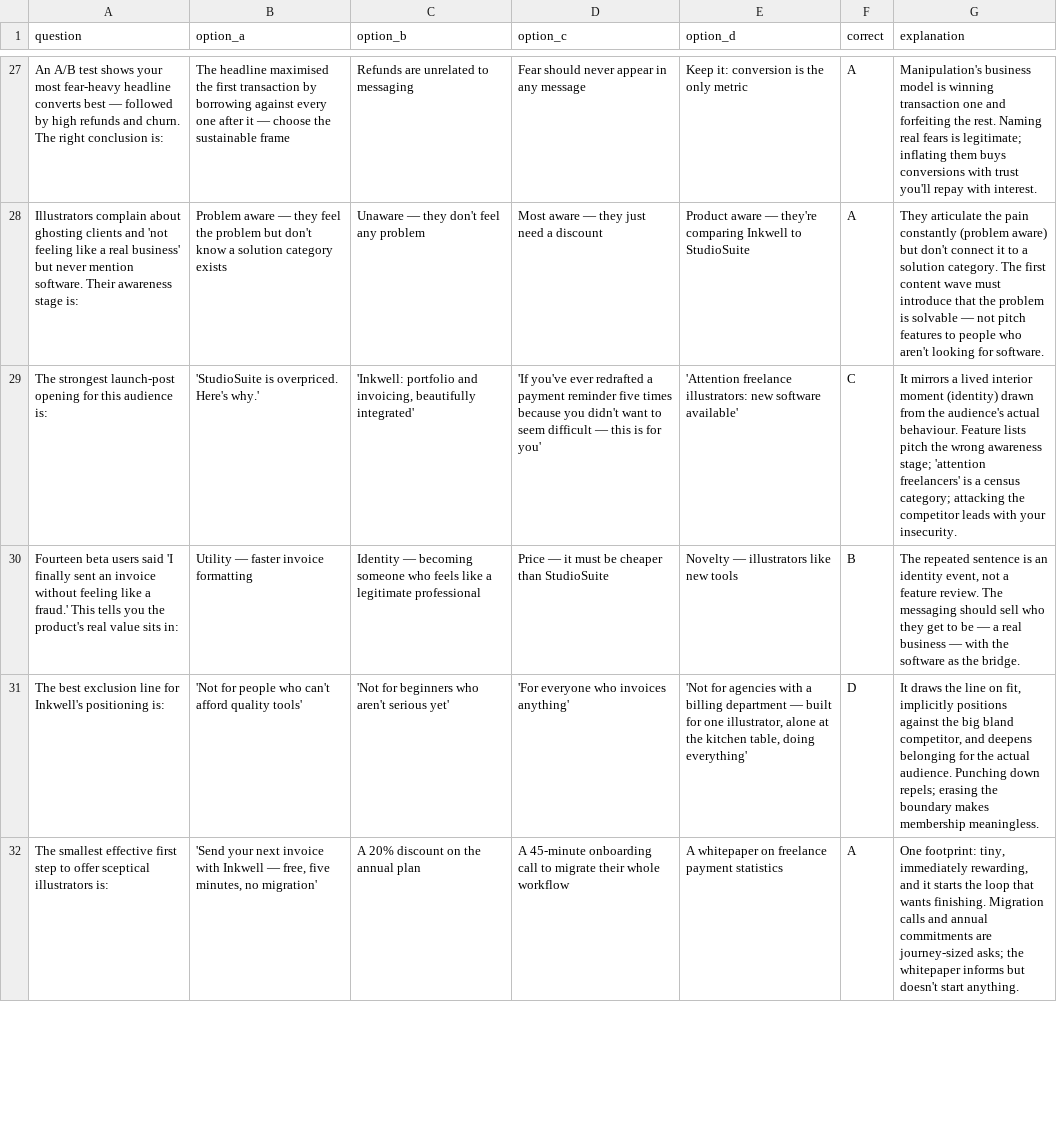
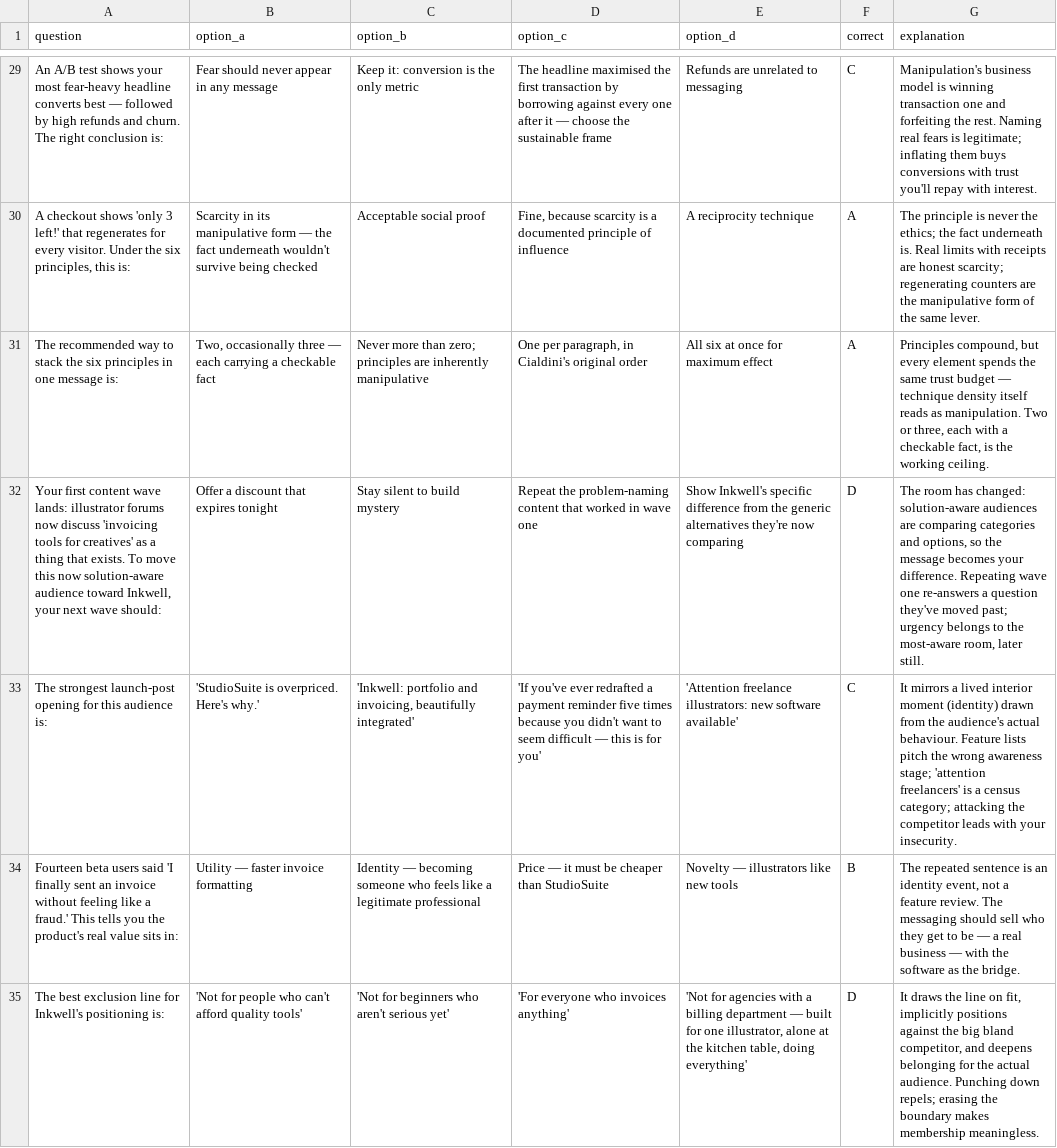
Before and after one commit to felipebcp-cmyk/Career-coach-, a CSV file: course-export/hn/quizzes/final-assessment-pool.csv, drawn as a sheet; only a part is shown, gaps mark what is left out; the shorter side is filled out with more unchanged rows; removed rows and columns are numbered as before the commit, all else as after; the diff covers the shown part only; the diff names each change by its address in the sheet, - before the commit and + after, or states it on an @@ line.

```diff
--- a/course-export/hn/quizzes/final-assessment-pool.csv
+++ b/course-export/hn/quizzes/final-assessment-pool.csv
-B29 (option_a): The headline maximised the first transaction by borrowing against every one after it — choose the sustainable frame
+B29 (option_a): Fear should never appear in any message
-C29 (option_b): Refunds are unrelated to messaging
+C29 (option_b): Keep it: conversion is the only metric
-D29 (option_c): Fear should never appear in any message
+D29 (option_c): The headline maximised the first transaction by borrowing against every one after it — choose the sustainable frame
-E29 (option_d): Keep it: conversion is the only metric
+E29 (option_d): Refunds are unrelated to messaging
-F29 (correct): A
+F29 (correct): C
-row 28: Illustrators complain about ghosting clients and 'not feeling like a real business' but never mention software. Their awareness stage is: | Problem aware — they feel the problem but don't know a solution category exists | Unaware — they don't feel any problem | Most aware — they just need a discount | Product aware — they're comparing Inkwell to StudioSuite | A | They articulate the pain constantly (problem aware) but don't connect it to a solution category. The first content wave must introduce that the problem is solvable — not pitch features to people who aren't looking for software.
+row 30: A checkout shows 'only 3 left!' that regenerates for every visitor. Under the six principles, this is: | Scarcity in its manipulative form — the fact underneath wouldn't survive being checked | Acceptable social proof | Fine, because scarcity is a documented principle of influence | A reciprocity technique | A | The principle is never the ethics; the fact underneath is. Real limits with receipts are honest scarcity; regenerating counters are the manipulative form of the same lever.
+row 31: The recommended way to stack the six principles in one message is: | Two, occasionally three — each carrying a checkable fact | Never more than zero; principles are inherently manipulative | One per paragraph, in Cialdini's original order | All six at once for maximum effect | A | Principles compound, but every element spends the same trust budget — technique density itself reads as manipulation. Two or three, each with a checkable fact, is the working ceiling.
+row 32: Your first content wave lands: illustrator forums now discuss 'invoicing tools for creatives' as a thing that exists. To move this now solution-aware audience toward Inkwell, your next wave should: | Offer a discount that expires tonight | Stay silent to build mystery | Repeat the problem-naming content that worked in wave one | Show Inkwell's specific difference from the generic alternatives they're now comparing | D | The room has changed: solution-aware audiences are comparing categories and options, so the message becomes your difference. Repeating wave one re-answers a question they've moved past; urgency belongs to the most-aware room, later still.
```
Also changed, not shown: 2 added rows and 88 edited cells elsewhere in this file, course-export/hn/quizzes/module-1-knowledge-check.csv, course-export/hn/quizzes/module-2-knowledge-check.csv, 48 other files.
